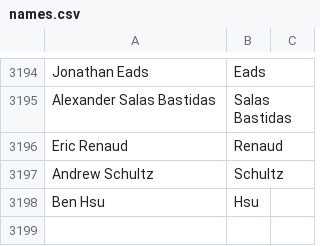
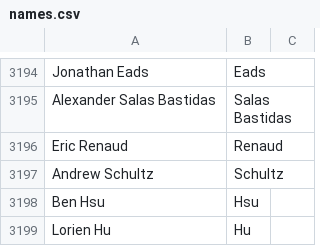
Before and after one commit to mozilla/community-data, a CSV file: credits/names.csv, drawn as a sheet; only a part is shown, gaps mark what is left out.

Commit message:
Lorien Hu <lorien@lorienhu.com>: "Accessibility Intern"

```diff
--- a/credits/names.csv
+++ b/credits/names.csv
@@ -3198 +3198,2 @@ Andrew Schultz,Schultz
 Ben Hsu,Hsu
+Lorien Hu,Hu
```
